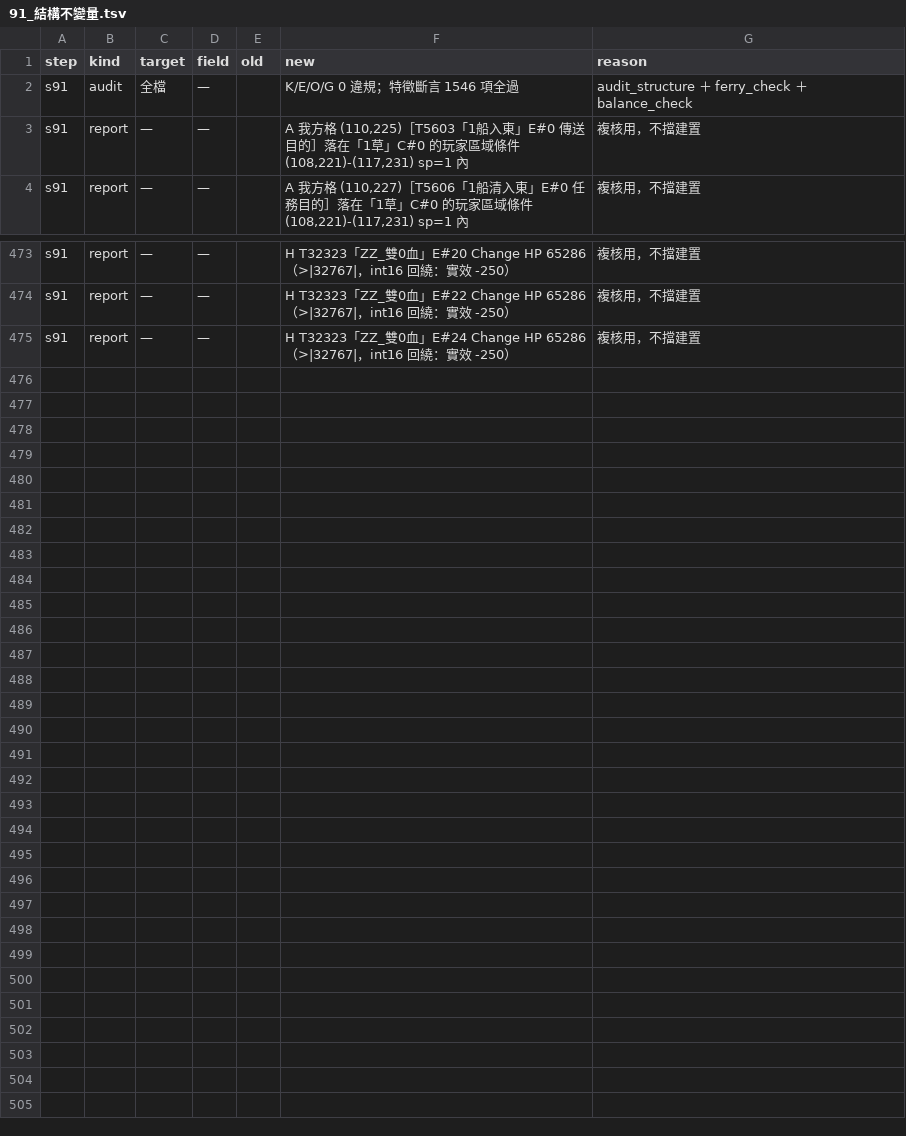
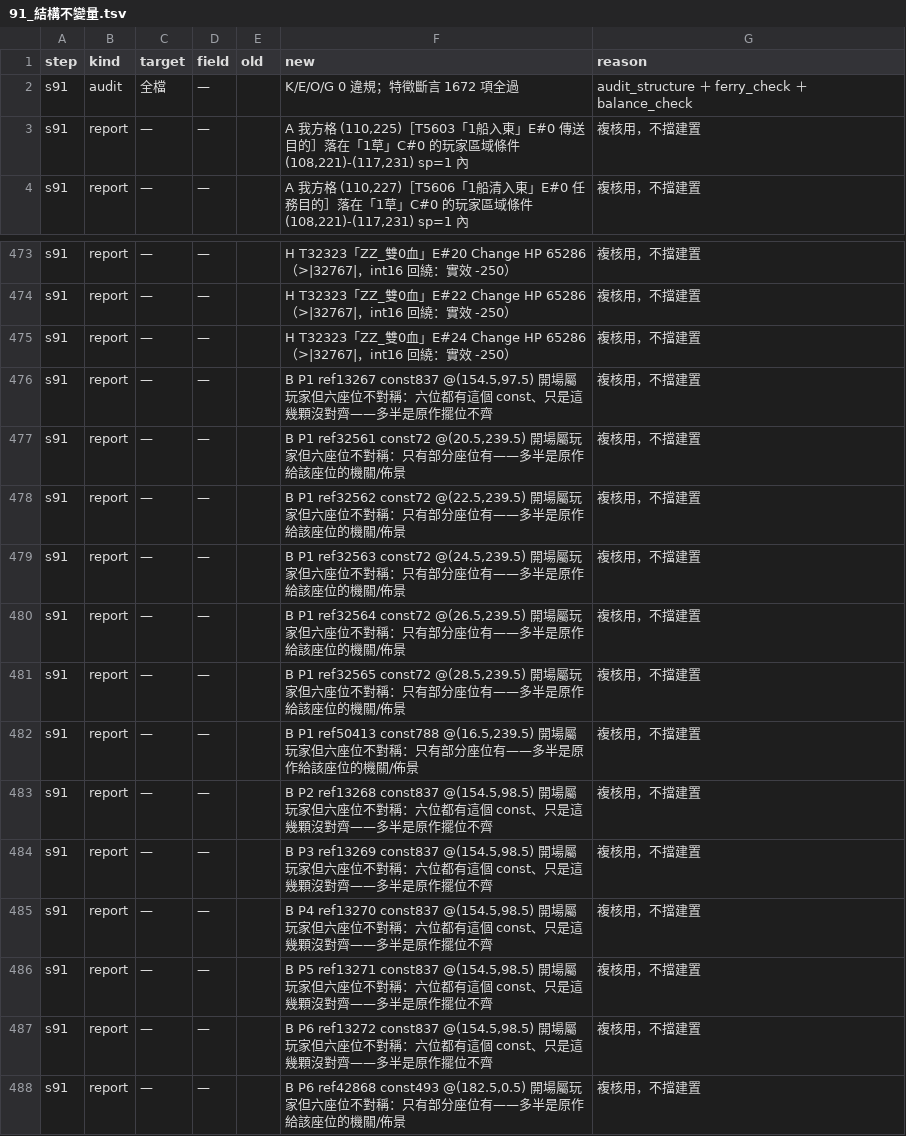
Before and after one commit to webrsb/Heroes-of-Gu-Long-AOE2-DE, a TSV file: src/合併/logs/91_結構不變量.tsv, drawn as a sheet; only a part is shown, gaps mark what is left out.

```diff
--- a/src/合併/logs/91_結構不變量.tsv
+++ b/src/合併/logs/91_結構不變量.tsv
@@ -1,3 +1,3 @@
 step	kind	target	field	old	new	reason
-s91	audit	全檔	—		K/E/O/G 0 違規；特徵斷言 1546 項全過	audit_structure ＋ ferry_check ＋ balance_check
+s91	audit	全檔	—		K/E/O/G 0 違規；特徵斷言 1672 項全過	audit_structure ＋ ferry_check ＋ balance_check
 s91	report	—	—		A 我方格 (110,225)［T5603「1船入東」E#0 傳送目的］落在「1草」C#0 的玩家區域條件 (108,221)-(117,231) sp=1 內	複核用，不擋建置
@@ -475 +475,14 @@ s91	report	—	—		H T32323「ZZ_雙0血」E#22 Change HP 65286（>|32767|，in
 s91	report	—	—		H T32323「ZZ_雙0血」E#24 Change HP 65286（>|32767|，int16 回繞：實效 -250）	複核用，不擋建置
+s91	report	—	—		B P1 ref13267 const837 @(154.5,97.5) 開場屬玩家但六座位不對稱：六位都有這個 const、只是這幾顆沒對齊——多半是原作擺位不齊	複核用，不擋建置
+s91	report	—	—		B P1 ref32561 const72 @(20.5,239.5) 開場屬玩家但六座位不對稱：只有部分座位有——多半是原作給該座位的機關/佈景	複核用，不擋建置
+s91	report	—	—		B P1 ref32562 const72 @(22.5,239.5) 開場屬玩家但六座位不對稱：只有部分座位有——多半是原作給該座位的機關/佈景	複核用，不擋建置
+s91	report	—	—		B P1 ref32563 const72 @(24.5,239.5) 開場屬玩家但六座位不對稱：只有部分座位有——多半是原作給該座位的機關/佈景	複核用，不擋建置
+s91	report	—	—		B P1 ref32564 const72 @(26.5,239.5) 開場屬玩家但六座位不對稱：只有部分座位有——多半是原作給該座位的機關/佈景	複核用，不擋建置
+s91	report	—	—		B P1 ref32565 const72 @(28.5,239.5) 開場屬玩家但六座位不對稱：只有部分座位有——多半是原作給該座位的機關/佈景	複核用，不擋建置
+s91	report	—	—		B P1 ref50413 const788 @(16.5,239.5) 開場屬玩家但六座位不對稱：只有部分座位有——多半是原作給該座位的機關/佈景	複核用，不擋建置
+s91	report	—	—		B P2 ref13268 const837 @(154.5,98.5) 開場屬玩家但六座位不對稱：六位都有這個 const、只是這幾顆沒對齊——多半是原作擺位不齊	複核用，不擋建置
+s91	report	—	—		B P3 ref13269 const837 @(154.5,98.5) 開場屬玩家但六座位不對稱：六位都有這個 const、只是這幾顆沒對齊——多半是原作擺位不齊	複核用，不擋建置
+s91	report	—	—		B P4 ref13270 const837 @(154.5,98.5) 開場屬玩家但六座位不對稱：六位都有這個 const、只是這幾顆沒對齊——多半是原作擺位不齊	複核用，不擋建置
+s91	report	—	—		B P5 ref13271 const837 @(154.5,98.5) 開場屬玩家但六座位不對稱：六位都有這個 const、只是這幾顆沒對齊——多半是原作擺位不齊	複核用，不擋建置
+s91	report	—	—		B P6 ref13272 const837 @(154.5,98.5) 開場屬玩家但六座位不對稱：六位都有這個 const、只是這幾顆沒對齊——多半是原作擺位不齊	複核用，不擋建置
+s91	report	—	—		B P6 ref42868 const493 @(182.5,0.5) 開場屬玩家但六座位不對稱：只有部分座位有——多半是原作給該座位的機關/佈景	複核用，不擋建置
```
Also changed, not shown: src/合併/logs/38_選職業前置.tsv, 3 other files.
